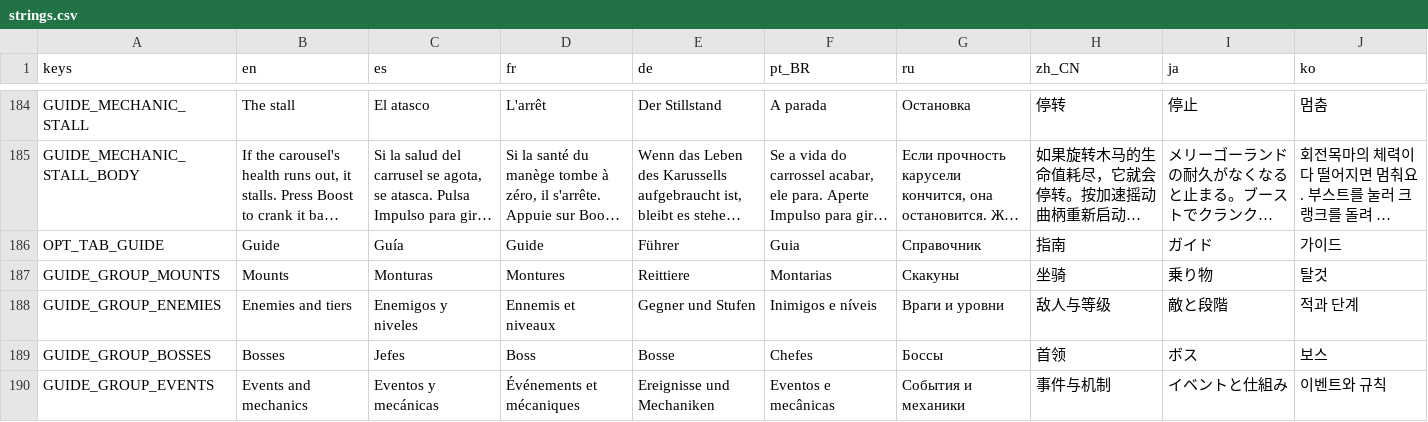
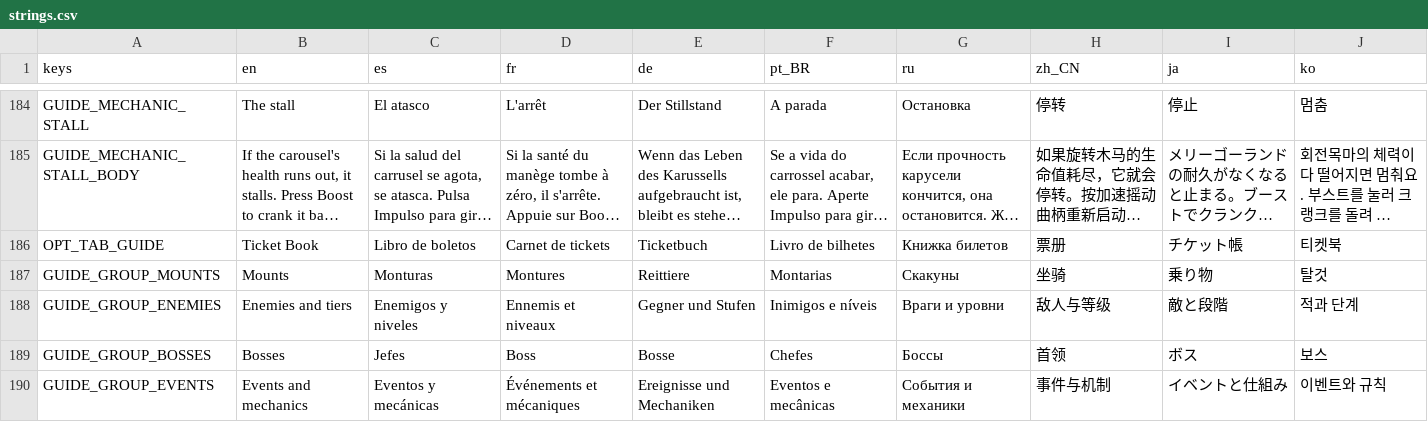
Before and after one commit to GarretRCorbett/idle-carousel, a CSV file: localization/strings.csv, drawn as a sheet; only a part is shown, gaps mark what is left out; long unchanged cells end in …; the diff names each change by its address in the sheet, - before the commit and + after, or states it on an @@ line.

```diff
--- a/localization/strings.csv
+++ b/localization/strings.csv
-B186 (en): Guide
+B186 (en): Ticket Book
-C186 (es): Guía
+C186 (es): Libro de boletos
-D186 (fr): Guide
+D186 (fr): Carnet de tickets
-E186 (de): Führer
+E186 (de): Ticketbuch
-F186 (pt_BR): Guia
+F186 (pt_BR): Livro de bilhetes
-G186 (ru): Справочник
+G186 (ru): Книжка билетов
-H186 (zh_CN): 指南
+H186 (zh_CN): 票册
-I186 (ja): ガイド
+I186 (ja): チケット帳
-J186 (ko): 가이드
+J186 (ko): 티켓북
```
Also changed, not shown: 5 other files.
